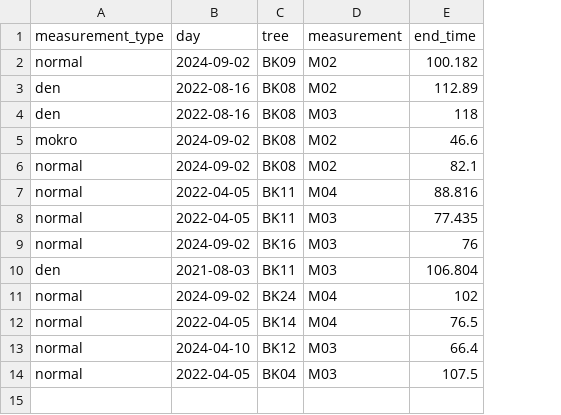
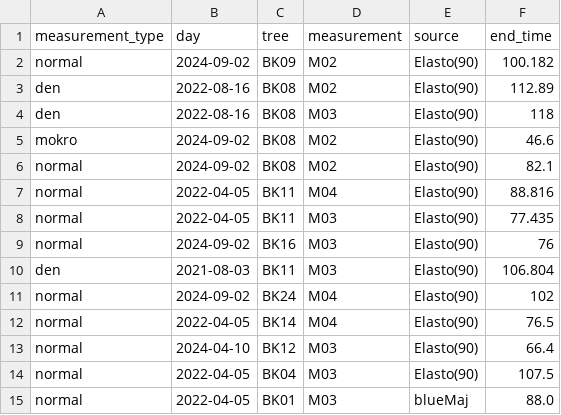
Before and after one commit to arborist-mendelu/dynatree, a CSV file: scripts/csv/damping_manual_ends.csv, drawn as a sheet; the diff names each change by its address in the sheet, - before the commit and + after, or states it on an @@ line.

Commit message:
Allow manual end for any sensor when evaluating LDD

```diff
--- a/scripts/csv/damping_manual_ends.csv
+++ b/scripts/csv/damping_manual_ends.csv
+column E (source), rows 2-14: all Elasto(90)
+row 15: normal | 2022-04-05 | BK01 | M03 | blueMaj | 88.0
```
Also changed, not shown: 4 other files.
